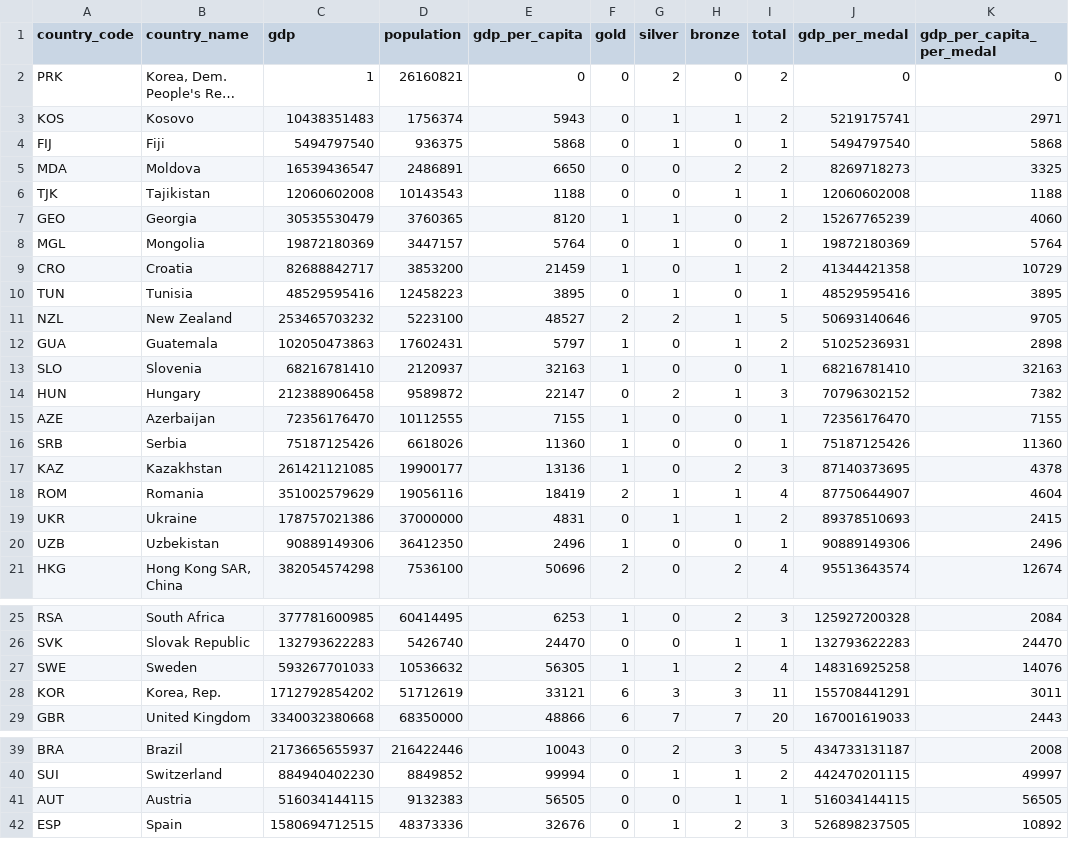
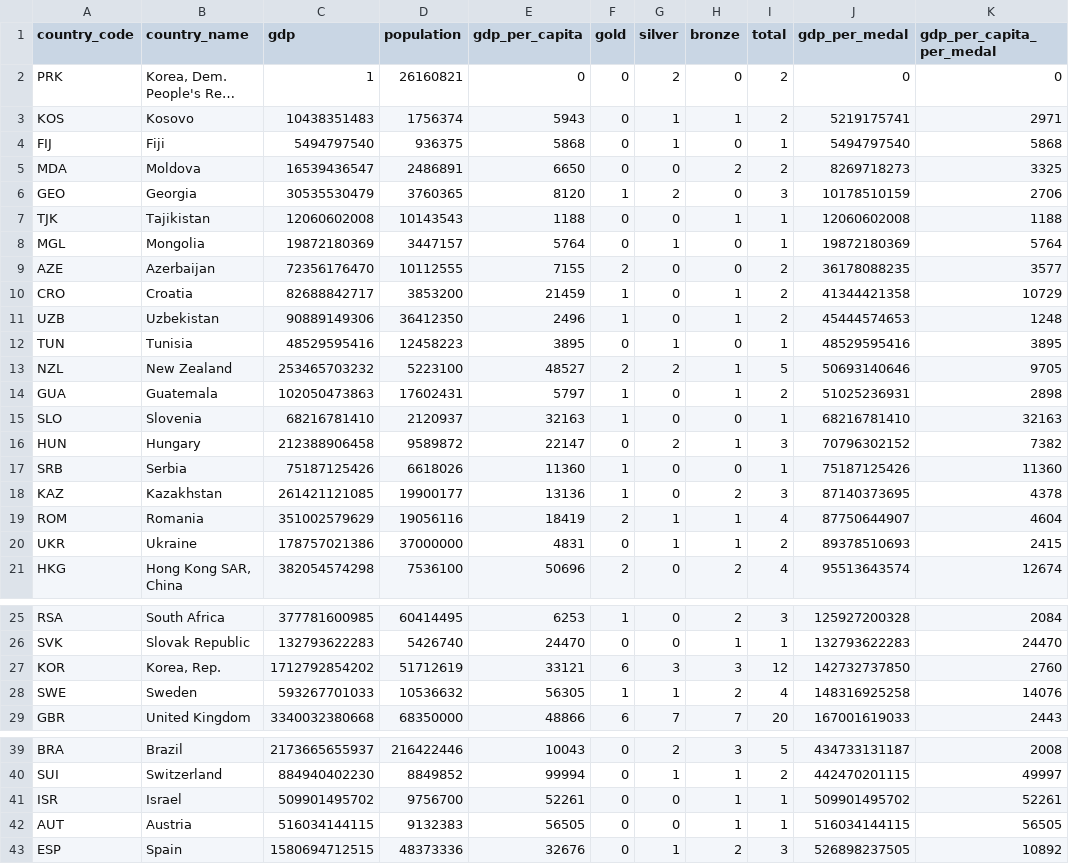
Before and after one commit to tedstreete/olympic_medals, a CSV file: Medal-Records.csv, drawn as a sheet; only a part is shown, gaps mark what is left out; long unchanged cells end in …; removed rows and columns are numbered as before the commit, all else as after; the diff covers the shown part only; the diff names each change by its address in the sheet, - before the commit and + after, or states it on an @@ line.

Commit message:
Routine medals update

```diff
--- a/Medal-Records.csv
+++ b/Medal-Records.csv
+row 6: GEO | Georgia | 30535530479 | 3760365 | 8120 | 1 | 2 | 0 | 3 | 10178510159 | 2706
-row 7: GEO | Georgia | 30535530479 | 3760365 | 8120 | 1 | 1 | 0 | 2 | 15267765239 | 4060
+row 9: AZE | Azerbaijan | 72356176470 | 10112555 | 7155 | 2 | 0 | 0 | 2 | 36178088235 | 3577
+row 11: UZB | Uzbekistan | 90889149306 | 36412350 | 2496 | 1 | 0 | 1 | 2 | 45444574653 | 1248
-row 15: AZE | Azerbaijan | 72356176470 | 10112555 | 7155 | 1 | 0 | 0 | 1 | 72356176470 | 7155
-row 20: UZB | Uzbekistan | 90889149306 | 36412350 | 2496 | 1 | 0 | 0 | 1 | 90889149306 | 2496
+row 27: KOR | Korea, Rep. | 1712792854202 | 51712619 | 33121 | 6 | 3 | 3 | 12 | 142732737850 | 2760
-row 28: KOR | Korea, Rep. | 1712792854202 | 51712619 | 33121 | 6 | 3 | 3 | 11 | 155708441291 | 3011
+row 41: ISR | Israel | 509901495702 | 9756700 | 52261 | 0 | 0 | 1 | 1 | 509901495702 | 52261
```
Also changed, not shown: 4 edited cells elsewhere in this file, 2 other files.
